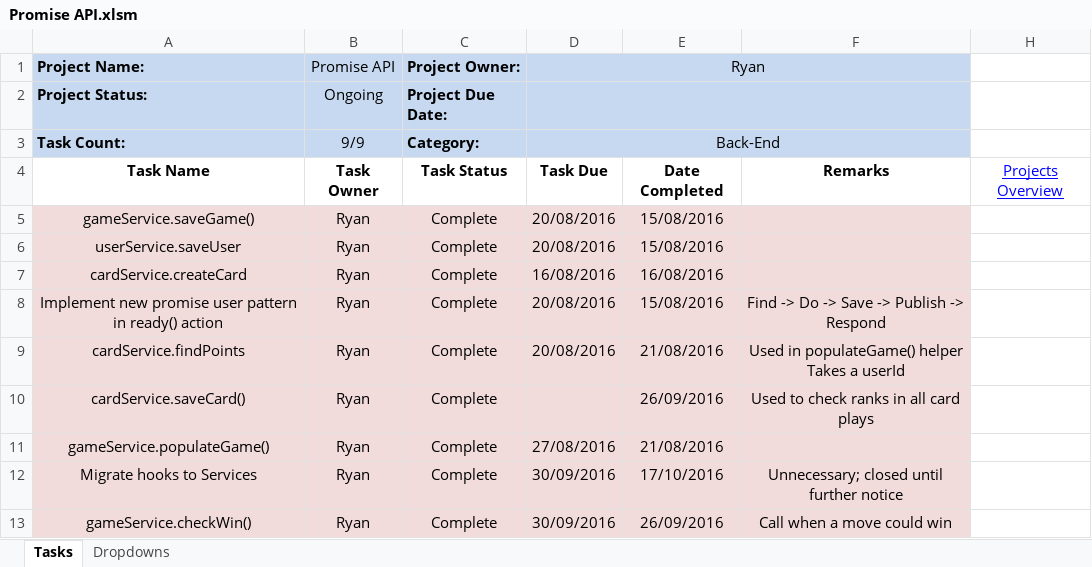
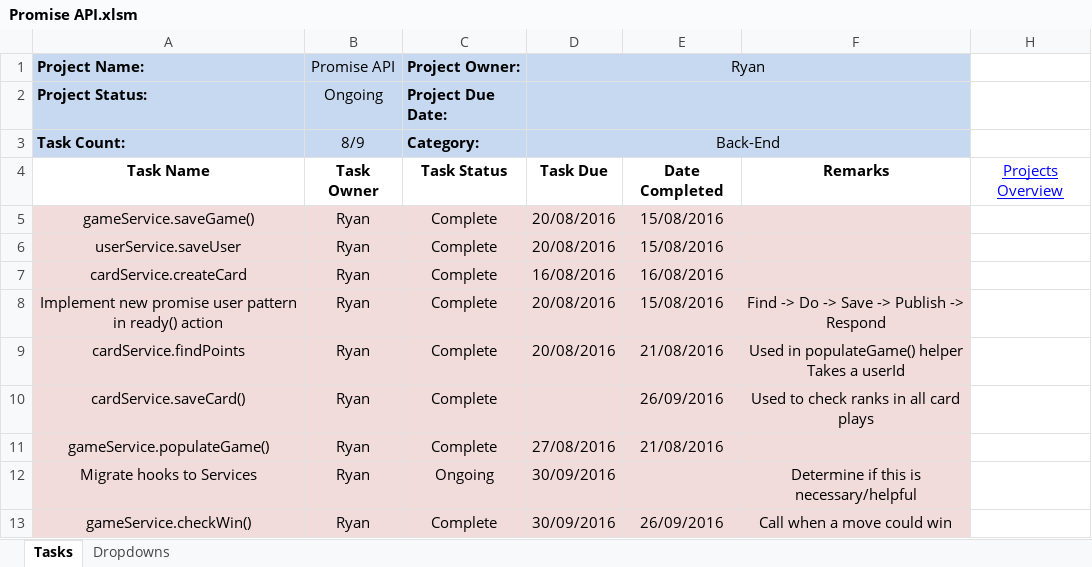
Before and after one commit to cuttle-cards/cuttle, an Excel workbook: Cuttle Agenda/Promise API.xlsm, sheet Tasks, drawn as a sheet; values as stored, in another font and other column widths than the file's, no borders; conditional formats not drawn; the diff names each change by its address in the sheet, - before the commit and + after, or states it on an @@ line.

```diff
--- a/Cuttle Agenda/Promise API.xlsm (sheet Tasks)
+++ b/Cuttle Agenda/Promise API.xlsm (sheet Tasks)
-B3 (Promise API): 9/9
+B3 (Promise API): 8/9
-C12 (Project Owner:): Complete
+C12 (Project Owner:): Ongoing
-E12: 17/10/2016
+E12: (empty)
-F12: Unnecessary; closed until further notice
+F12: Determine if this is necessary/helpful
```
Also changed, not shown: hidden cells, Cuttle Agenda/Drag and Drop.xlsm, Cuttle Agenda/Game Logic.xlsm, 1 other file.
